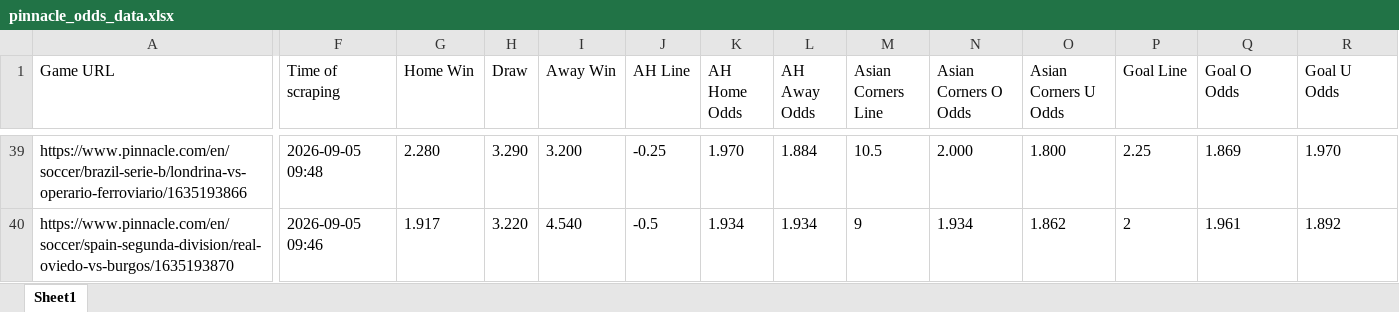
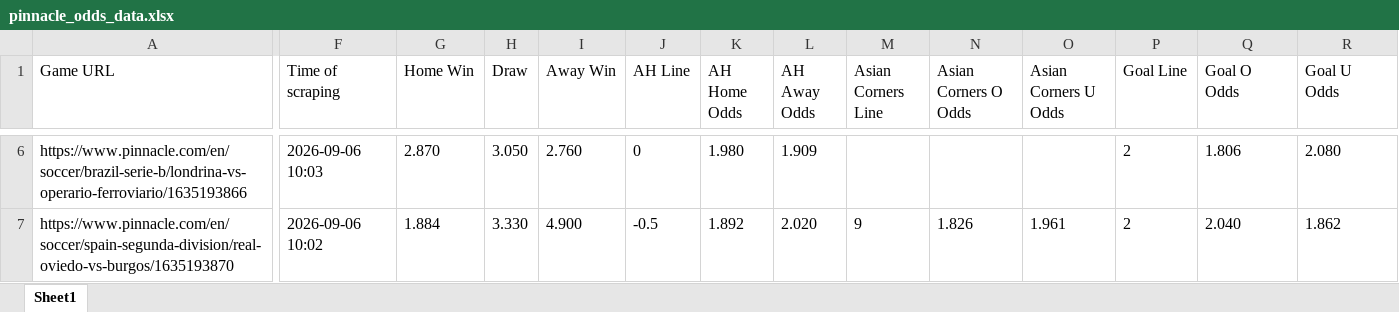
Before and after one commit to super-luke-chambers/pin_scraper, an Excel workbook: outputs/pinnacle_odds_data.xlsx, sheet Sheet1, drawn as a sheet; only a part is shown, gaps mark what is left out; values as stored, in another font and other column widths than the file's, no borders; addresses are those after the commit; the diff covers the shown part only; the diff names each change by its address in the sheet, - before the commit and + after, or states it on an @@ line.

```diff
--- a/outputs/pinnacle_odds_data.xlsx (sheet Sheet1)
+++ b/outputs/pinnacle_odds_data.xlsx (sheet Sheet1)
-F6 (Time of scraping): 2026-09-05 09:48
+F6 (Time of scraping): 2026-09-06 10:03
-G6 (Home Win): 2.280
+G6 (Home Win): 2.870
-H6 (Draw): 3.290
+H6 (Draw): 3.050
-I6 (Away Win): 3.200
+I6 (Away Win): 2.760
-J6 (AH Line): -0.25
+J6 (AH Line): 0
-K6 (AH Home Odds): 1.970
+K6 (AH Home Odds): 1.980
-L6 (AH Away Odds): 1.884
+L6 (AH Away Odds): 1.909
-M6 (Asian Corners Line): 10.5
+M6 (Asian Corners Line): (empty)
-N6 (Asian Corners O Odds): 2.000
+N6 (Asian Corners O Odds): (empty)
-O6 (Asian Corners U Odds): 1.800
+O6 (Asian Corners U Odds): (empty)
-P6 (Goal Line): 2.25
+P6 (Goal Line): 2
-Q6 (Goal O Odds): 1.869
+Q6 (Goal O Odds): 1.806
-R6 (Goal U Odds): 1.970
+R6 (Goal U Odds): 2.080
-F7 (Time of scraping): 2026-09-05 09:46
+F7 (Time of scraping): 2026-09-06 10:02
-G7 (Home Win): 1.917
+G7 (Home Win): 1.884
-H7 (Draw): 3.220
+H7 (Draw): 3.330
-I7 (Away Win): 4.540
+I7 (Away Win): 4.900
-K7 (AH Home Odds): 1.934
+K7 (AH Home Odds): 1.892
-L7 (AH Away Odds): 1.934
+L7 (AH Away Odds): 2.020
-N7 (Asian Corners O Odds): 1.934
+N7 (Asian Corners O Odds): 1.826
-O7 (Asian Corners U Odds): 1.862
+O7 (Asian Corners U Odds): 1.961
-Q7 (Goal O Odds): 1.961
+Q7 (Goal O Odds): 2.040
-R7 (Goal U Odds): 1.892
+R7 (Goal U Odds): 1.862
```
Also changed, not shown: 21 added rows, 36 removed rows and 225 edited cells elsewhere in this sheet, outputs/pinnacle_corners_historical.xlsx, 2 other files.
